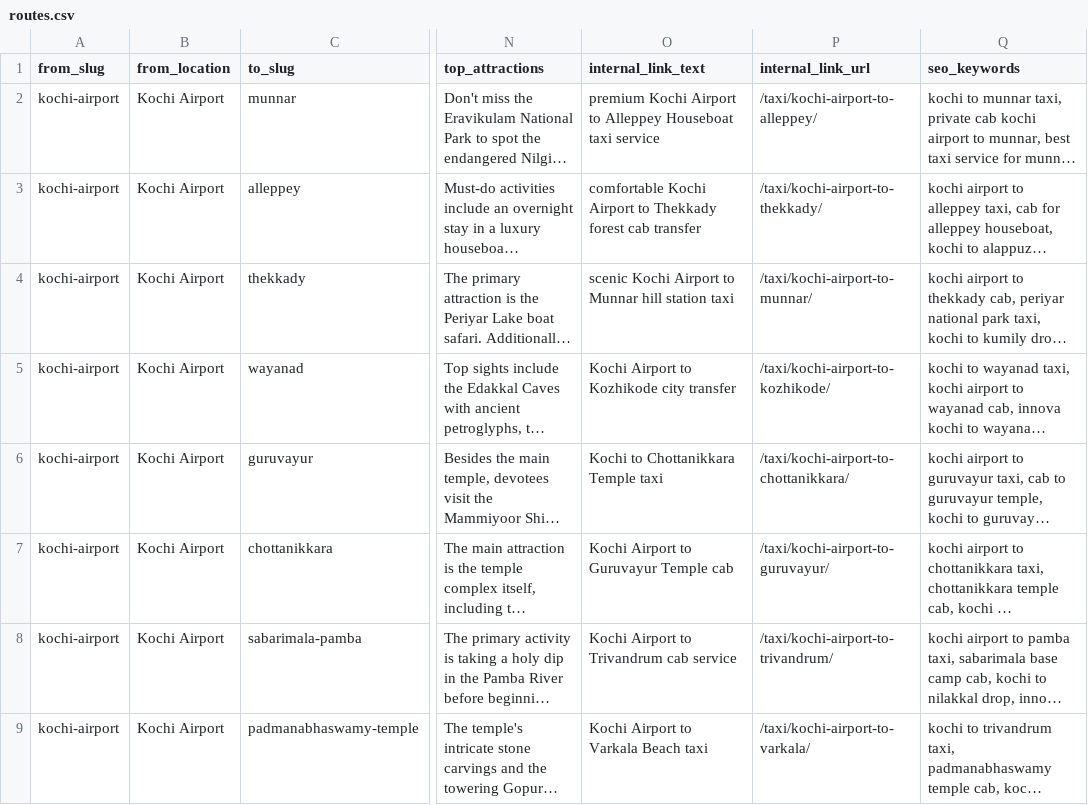
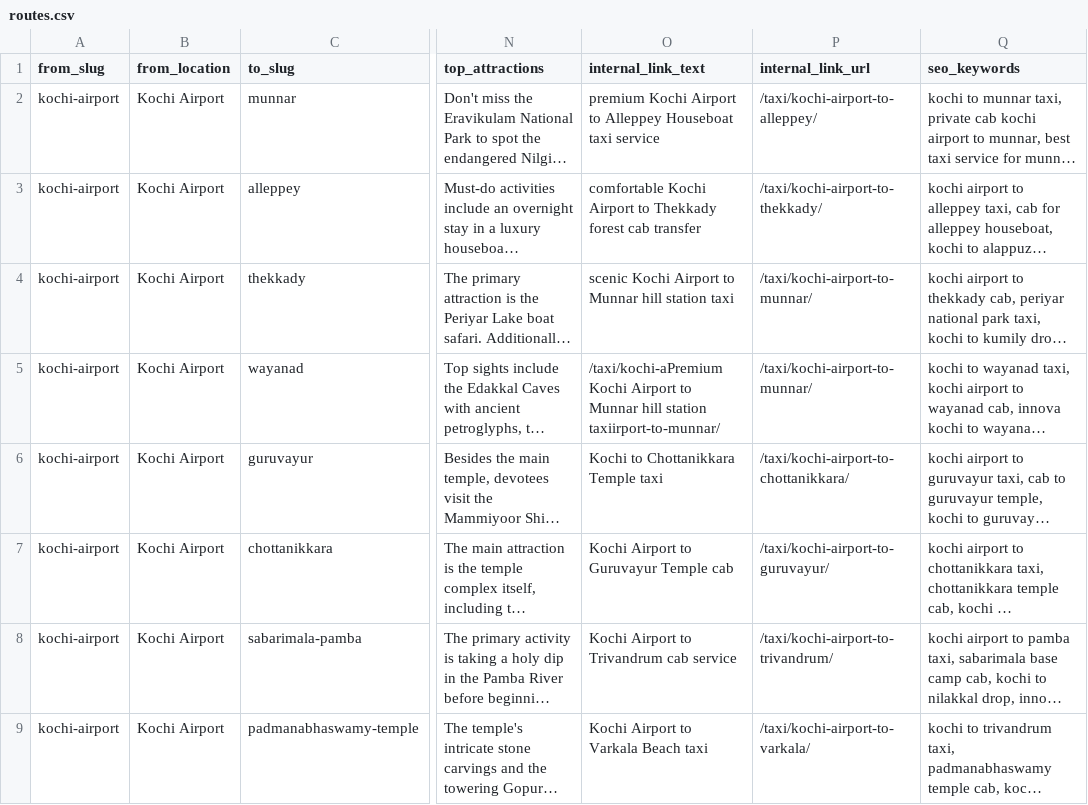
Before and after one commit to tourwithanand/tourwithanand-com, a CSV file: _data/routes.csv, drawn as a sheet; only a part is shown, gaps mark what is left out; long unchanged cells end in …; the diff names each change by its address in the sheet, - before the commit and + after, or states it on an @@ line.

```diff
--- a/_data/routes.csv
+++ b/_data/routes.csv
-O5 (internal_link_text): Kochi Airport to Kozhikode city transfer
+O5 (internal_link_text): /taxi/kochi-aPremium Kochi Airport to Munnar hill station taxiirport-to-munnar/
-P5 (internal_link_url): /taxi/kochi-airport-to-kozhikode/
+P5 (internal_link_url): /taxi/kochi-airport-to-munnar/
```
